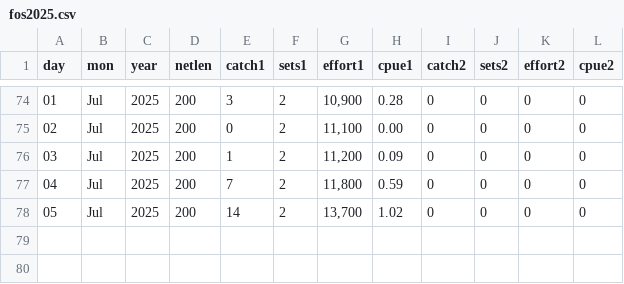
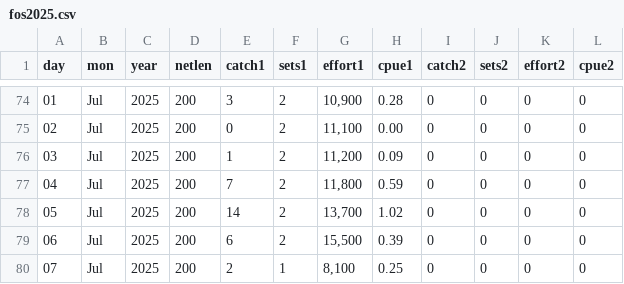
Before and after one commit to liu-zoe/orcasalmon, a CSV file: data/foschinook/fos2025.csv, drawn as a sheet; only a part is shown, gaps mark what is left out.

Commit message:
Updated data with GitHub Actions

```diff
--- a/data/foschinook/fos2025.csv
+++ b/data/foschinook/fos2025.csv
@@ -78 +78,3 @@ day,mon,year,netlen,catch1,sets1,effort1,cpue1,catch2,sets2,effort2,cpue2
 05,Jul,2025,200,14,2,"13,700",1.02,0,0,0,0
+06,Jul,2025,200,6,2,"15,500",0.39,0,0,0,0
+07,Jul,2025,200,2,1,"8,100",0.25,0,0,0,0
```
Also changed, not shown: data/bonchinook/bon2025.csv.
